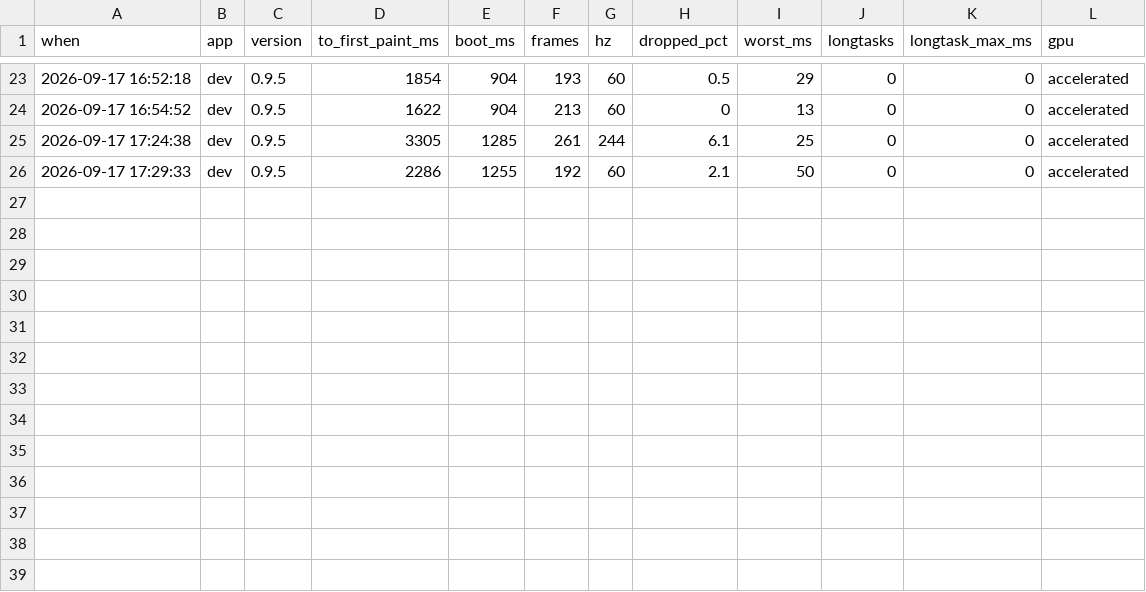
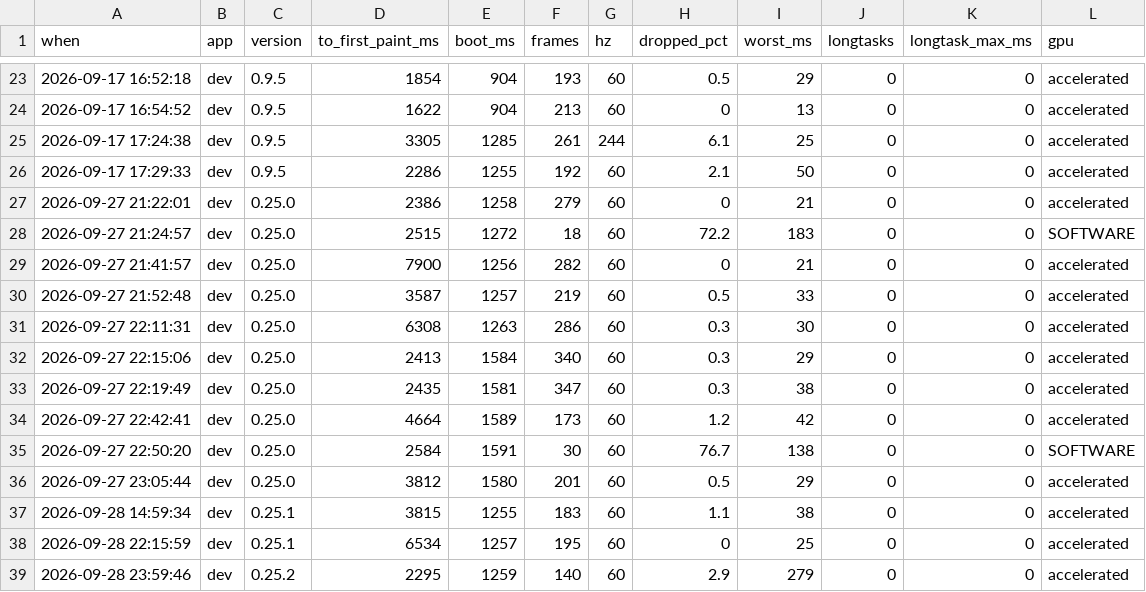
Before and after one commit to deets-137/DeetsMusicWindows, a CSV file: scripts/boot-history.csv, drawn as a sheet; only a part is shown, gaps mark what is left out; the diff names each change by its address in the sheet, - before the commit and + after, or states it on an @@ line.

```diff
--- a/scripts/boot-history.csv
+++ b/scripts/boot-history.csv
+row 27: 2026-09-27 21:22:01 | dev | 0.25.0 | 2386 | 1258 | 279 | 60 | 0 | 21 | 0 | 0 | accelerated
+row 28: 2026-09-27 21:24:57 | dev | 0.25.0 | 2515 | 1272 | 18 | 60 | 72.2 | 183 | 0 | 0 | SOFTWARE
+row 29: 2026-09-27 21:41:57 | dev | 0.25.0 | 7900 | 1256 | 282 | 60 | 0 | 21 | 0 | 0 | accelerated
+row 30: 2026-09-27 21:52:48 | dev | 0.25.0 | 3587 | 1257 | 219 | 60 | 0.5 | 33 | 0 | 0 | accelerated
+row 31: 2026-09-27 22:11:31 | dev | 0.25.0 | 6308 | 1263 | 286 | 60 | 0.3 | 30 | 0 | 0 | accelerated
+row 32: 2026-09-27 22:15:06 | dev | 0.25.0 | 2413 | 1584 | 340 | 60 | 0.3 | 29 | 0 | 0 | accelerated
+row 33: 2026-09-27 22:19:49 | dev | 0.25.0 | 2435 | 1581 | 347 | 60 | 0.3 | 38 | 0 | 0 | accelerated
+row 34: 2026-09-27 22:42:41 | dev | 0.25.0 | 4664 | 1589 | 173 | 60 | 1.2 | 42 | 0 | 0 | accelerated
+row 35: 2026-09-27 22:50:20 | dev | 0.25.0 | 2584 | 1591 | 30 | 60 | 76.7 | 138 | 0 | 0 | SOFTWARE
+row 36: 2026-09-27 23:05:44 | dev | 0.25.0 | 3812 | 1580 | 201 | 60 | 0.5 | 29 | 0 | 0 | accelerated
+row 37: 2026-09-28 14:59:34 | dev | 0.25.1 | 3815 | 1255 | 183 | 60 | 1.1 | 38 | 0 | 0 | accelerated
+row 38: 2026-09-28 22:15:59 | dev | 0.25.1 | 6534 | 1257 | 195 | 60 | 0 | 25 | 0 | 0 | accelerated
+row 39: 2026-09-28 23:59:46 | dev | 0.25.2 | 2295 | 1259 | 140 | 60 | 2.9 | 279 | 0 | 0 | accelerated
```
Also changed, not shown: 21 other files.
